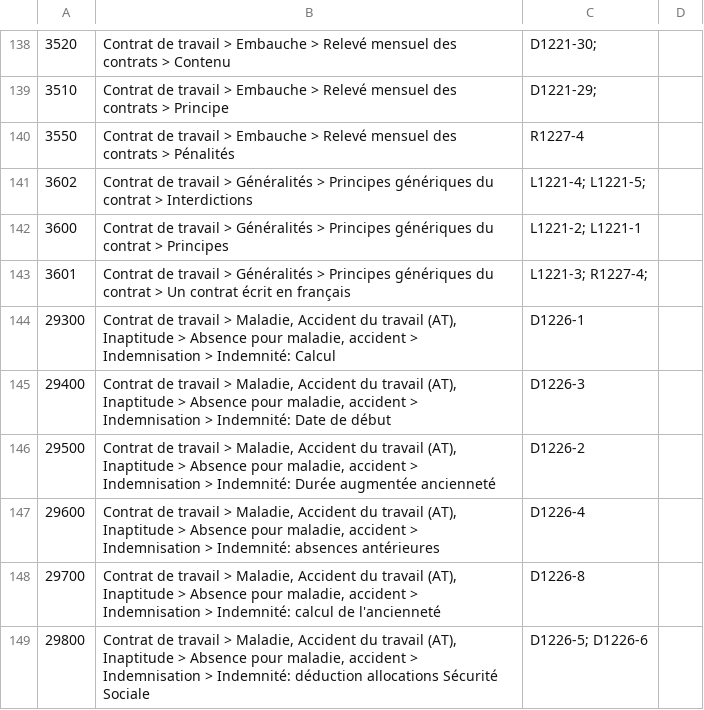
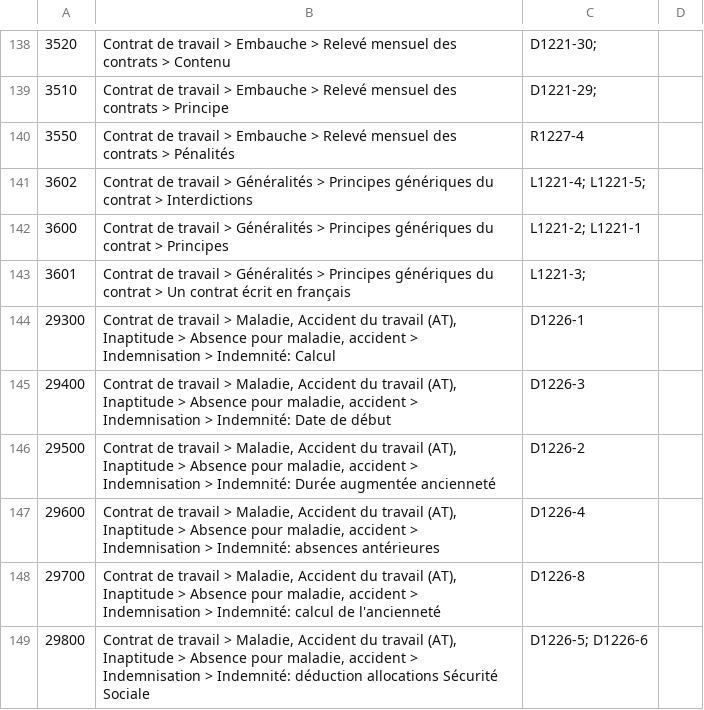
Before and after one commit to SocialGouv/code-du-travail-numerique, a CSV file: packages/code-du-travail-data/dataset/code_du_travail/themes.csv, drawn as a sheet; only a part is shown, gaps mark what is left out; the diff names each change by its address in the sheet, - before the commit and + after, or states it on an @@ line.

Commit message:
Update themes.csv
suppression d'un article hors sujet, et en doublon

```diff
--- a/packages/code-du-travail-data/dataset/code_du_travail/themes.csv
+++ b/packages/code-du-travail-data/dataset/code_du_travail/themes.csv
-C143: L1221-3; R1227-4;
+C143: L1221-3;
```
